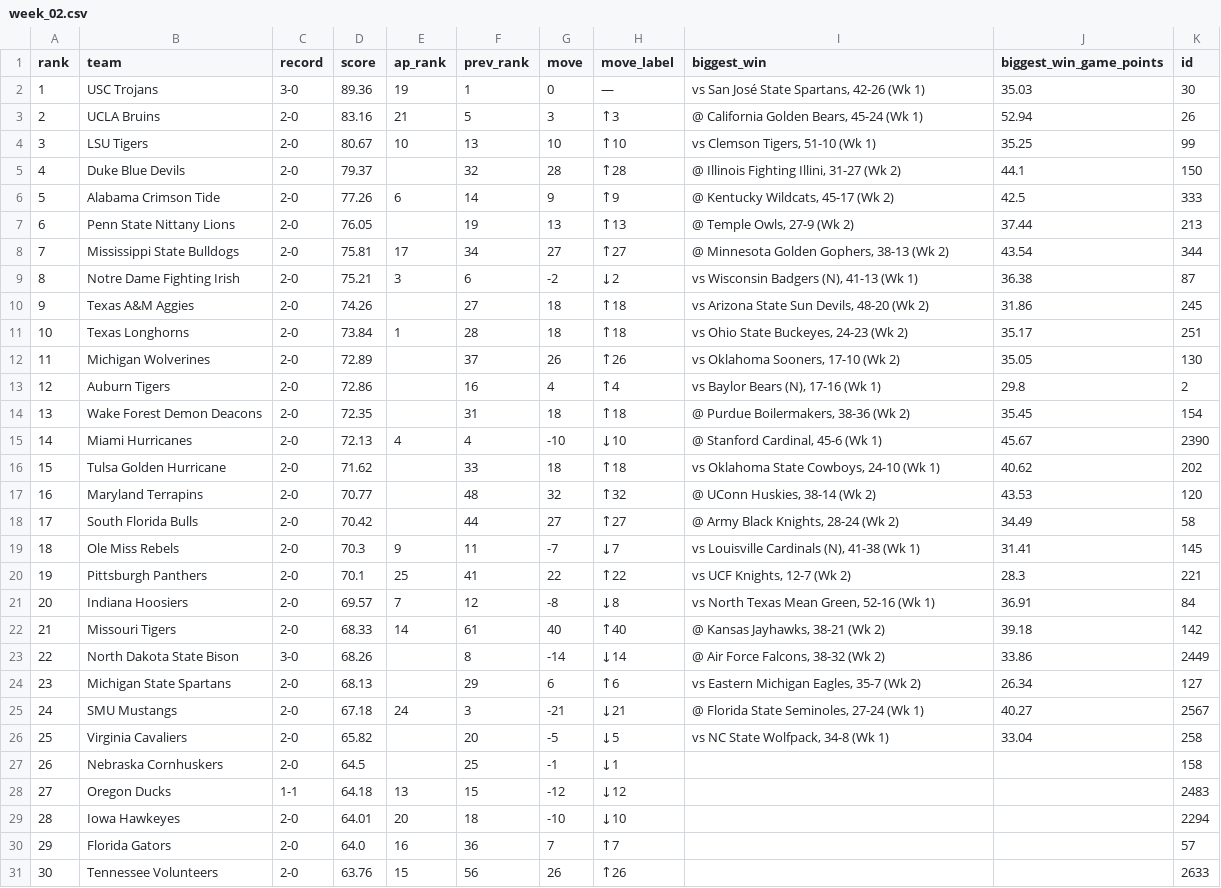
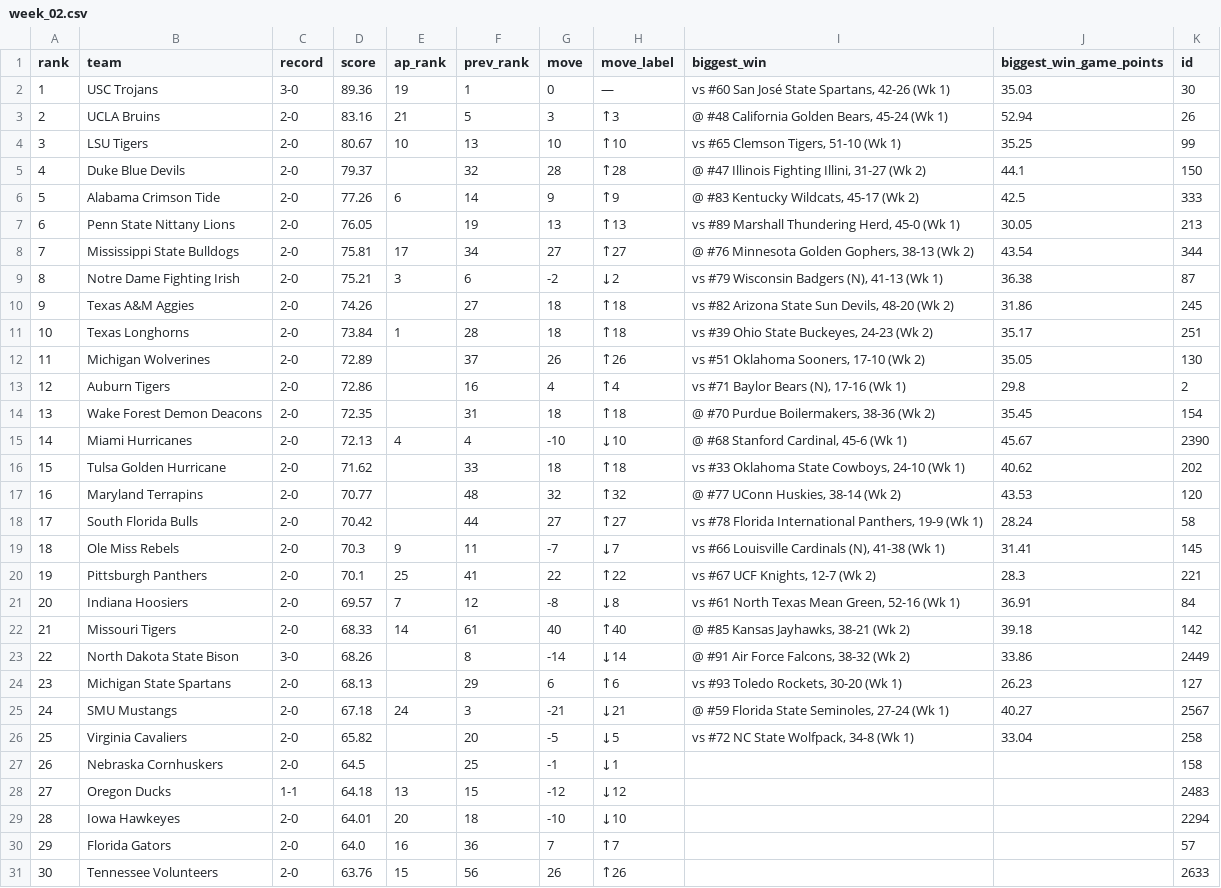
Before and after one commit to DewayneD4/thecollegefootballrankings, a CSV file: data/2026/week_02.csv, drawn as a sheet; only a part is shown.

```diff
--- a/data/2026/week_02.csv
+++ b/data/2026/week_02.csv
@@ -1,27 +1,27 @@
 rank,team,record,score,ap_rank,prev_rank,move,move_label,biggest_win,biggest_win_game_points,id
-1,USC Trojans,3-0,89.36,19,1,0,—,"vs San José State Spartans, 42-26 (Wk 1)",35.03,30
-2,UCLA Bruins,2-0,83.16,21,5,3,↑3,"@ California Golden Bears, 45-24 (Wk 1)",52.94,26
-3,LSU Tigers,2-0,80.67,10,13,10,↑10,"vs Clemson Tigers, 51-10 (Wk 1)",35.25,99
-4,Duke Blue Devils,2-0,79.37,,32,28,↑28,"@ Illinois Fighting Illini, 31-27 (Wk 2)",44.1,150
-5,Alabama Crimson Tide,2-0,77.26,6,14,9,↑9,"@ Kentucky Wildcats, 45-17 (Wk 2)",42.5,333
-6,Penn State Nittany Lions,2-0,76.05,,19,13,↑13,"@ Temple Owls, 27-9 (Wk 2)",37.44,213
-7,Mississippi State Bulldogs,2-0,75.81,17,34,27,↑27,"@ Minnesota Golden Gophers, 38-13 (Wk 2)",43.54,344
-8,Notre Dame Fighting Irish,2-0,75.21,3,6,-2,↓2,"vs Wisconsin Badgers (N), 41-13 (Wk 1)",36.38,87
-9,Texas A&M Aggies,2-0,74.26,,27,18,↑18,"vs Arizona State Sun Devils, 48-20 (Wk 2)",31.86,245
-10,Texas Longhorns,2-0,73.84,1,28,18,↑18,"vs Ohio State Buckeyes, 24-23 (Wk 2)",35.17,251
-11,Michigan Wolverines,2-0,72.89,,37,26,↑26,"vs Oklahoma Sooners, 17-10 (Wk 2)",35.05,130
-12,Auburn Tigers,2-0,72.86,,16,4,↑4,"vs Baylor Bears (N), 17-16 (Wk 1)",29.8,2
-13,Wake Forest Demon Deacons,2-0,72.35,,31,18,↑18,"@ Purdue Boilermakers, 38-36 (Wk 2)",35.45,154
-14,Miami Hurricanes,2-0,72.13,4,4,-10,↓10,"@ Stanford Cardinal, 45-6 (Wk 1)",45.67,2390
-15,Tulsa Golden Hurricane,2-0,71.62,,33,18,↑18,"vs Oklahoma State Cowboys, 24-10 (Wk 1)",40.62,202
-16,Maryland Terrapins,2-0,70.77,,48,32,↑32,"@ UConn Huskies, 38-14 (Wk 2)",43.53,120
-17,South Florida Bulls,2-0,70.42,,44,27,↑27,"@ Army Black Knights, 28-24 (Wk 2)",34.49,58
-18,Ole Miss Rebels,2-0,70.3,9,11,-7,↓7,"vs Louisville Cardinals (N), 41-38 (Wk 1)",31.41,145
-19,Pittsburgh Panthers,2-0,70.1,25,41,22,↑22,"vs UCF Knights, 12-7 (Wk 2)",28.3,221
-20,Indiana Hoosiers,2-0,69.57,7,12,-8,↓8,"vs North Texas Mean Green, 52-16 (Wk 1)",36.91,84
-21,Missouri Tigers,2-0,68.33,14,61,40,↑40,"@ Kansas Jayhawks, 38-21 (Wk 2)",39.18,142
-22,North Dakota State Bison,3-0,68.26,,8,-14,↓14,"@ Air Force Falcons, 38-32 (Wk 2)",33.86,2449
-23,Michigan State Spartans,2-0,68.13,,29,6,↑6,"vs Eastern Michigan Eagles, 35-7 (Wk 2)",26.34,127
-24,SMU Mustangs,2-0,67.18,24,3,-21,↓21,"@ Florida State Seminoles, 27-24 (Wk 1)",40.27,2567
-25,Virginia Cavaliers,2-0,65.82,,20,-5,↓5,"vs NC State Wolfpack, 34-8 (Wk 1)",33.04,258
+1,USC Trojans,3-0,89.36,19,1,0,—,"vs #60 San José State Spartans, 42-26 (Wk 1)",35.03,30
+2,UCLA Bruins,2-0,83.16,21,5,3,↑3,"@ #48 California Golden Bears, 45-24 (Wk 1)",52.94,26
+3,LSU Tigers,2-0,80.67,10,13,10,↑10,"vs #65 Clemson Tigers, 51-10 (Wk 1)",35.25,99
+4,Duke Blue Devils,2-0,79.37,,32,28,↑28,"@ #47 Illinois Fighting Illini, 31-27 (Wk 2)",44.1,150
+5,Alabama Crimson Tide,2-0,77.26,6,14,9,↑9,"@ #83 Kentucky Wildcats, 45-17 (Wk 2)",42.5,333
+6,Penn State Nittany Lions,2-0,76.05,,19,13,↑13,"vs #89 Marshall Thundering Herd, 45-0 (Wk 1)",30.05,213
+7,Mississippi State Bulldogs,2-0,75.81,17,34,27,↑27,"@ #76 Minnesota Golden Gophers, 38-13 (Wk 2)",43.54,344
+8,Notre Dame Fighting Irish,2-0,75.21,3,6,-2,↓2,"vs #79 Wisconsin Badgers (N), 41-13 (Wk 1)",36.38,87
+9,Texas A&M Aggies,2-0,74.26,,27,18,↑18,"vs #82 Arizona State Sun Devils, 48-20 (Wk 2)",31.86,245
+10,Texas Longhorns,2-0,73.84,1,28,18,↑18,"vs #39 Ohio State Buckeyes, 24-23 (Wk 2)",35.17,251
+11,Michigan Wolverines,2-0,72.89,,37,26,↑26,"vs #51 Oklahoma Sooners, 17-10 (Wk 2)",35.05,130
+12,Auburn Tigers,2-0,72.86,,16,4,↑4,"vs #71 Baylor Bears (N), 17-16 (Wk 1)",29.8,2
+13,Wake Forest Demon Deacons,2-0,72.35,,31,18,↑18,"@ #70 Purdue Boilermakers, 38-36 (Wk 2)",35.45,154
+14,Miami Hurricanes,2-0,72.13,4,4,-10,↓10,"@ #68 Stanford Cardinal, 45-6 (Wk 1)",45.67,2390
+15,Tulsa Golden Hurricane,2-0,71.62,,33,18,↑18,"vs #33 Oklahoma State Cowboys, 24-10 (Wk 1)",40.62,202
+16,Maryland Terrapins,2-0,70.77,,48,32,↑32,"@ #77 UConn Huskies, 38-14 (Wk 2)",43.53,120
+17,South Florida Bulls,2-0,70.42,,44,27,↑27,"vs #78 Florida International Panthers, 19-9 (Wk 1)",28.24,58
+18,Ole Miss Rebels,2-0,70.3,9,11,-7,↓7,"vs #66 Louisville Cardinals (N), 41-38 (Wk 1)",31.41,145
+19,Pittsburgh Panthers,2-0,70.1,25,41,22,↑22,"vs #67 UCF Knights, 12-7 (Wk 2)",28.3,221
+20,Indiana Hoosiers,2-0,69.57,7,12,-8,↓8,"vs #61 North Texas Mean Green, 52-16 (Wk 1)",36.91,84
+21,Missouri Tigers,2-0,68.33,14,61,40,↑40,"@ #85 Kansas Jayhawks, 38-21 (Wk 2)",39.18,142
+22,North Dakota State Bison,3-0,68.26,,8,-14,↓14,"@ #91 Air Force Falcons, 38-32 (Wk 2)",33.86,2449
+23,Michigan State Spartans,2-0,68.13,,29,6,↑6,"vs #93 Toledo Rockets, 30-20 (Wk 1)",26.23,127
+24,SMU Mustangs,2-0,67.18,24,3,-21,↓21,"@ #59 Florida State Seminoles, 27-24 (Wk 1)",40.27,2567
+25,Virginia Cavaliers,2-0,65.82,,20,-5,↓5,"vs #72 NC State Wolfpack, 34-8 (Wk 1)",33.04,258
 26,Nebraska Cornhuskers,2-0,64.5,,25,-1,↓1,,,158
```
Also changed, not shown: data/2026/week_01.csv, data/2026/week_03.csv, 13 other files.
